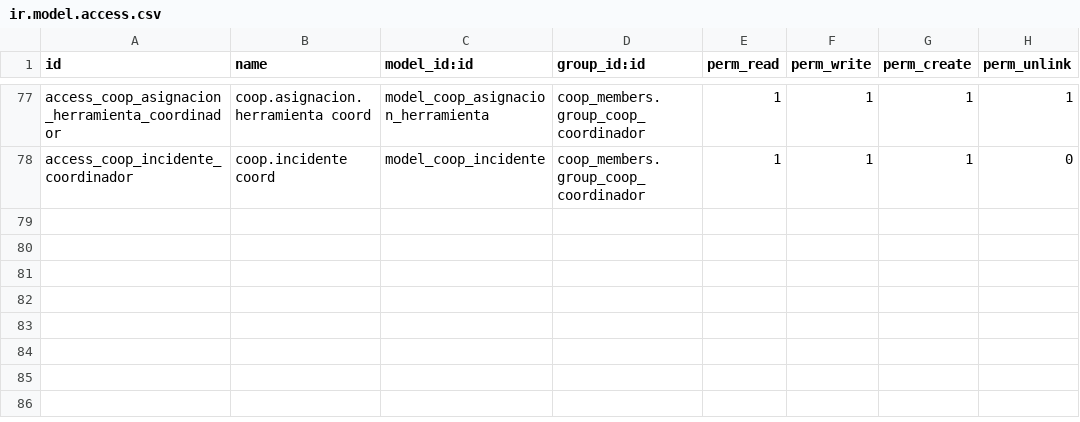
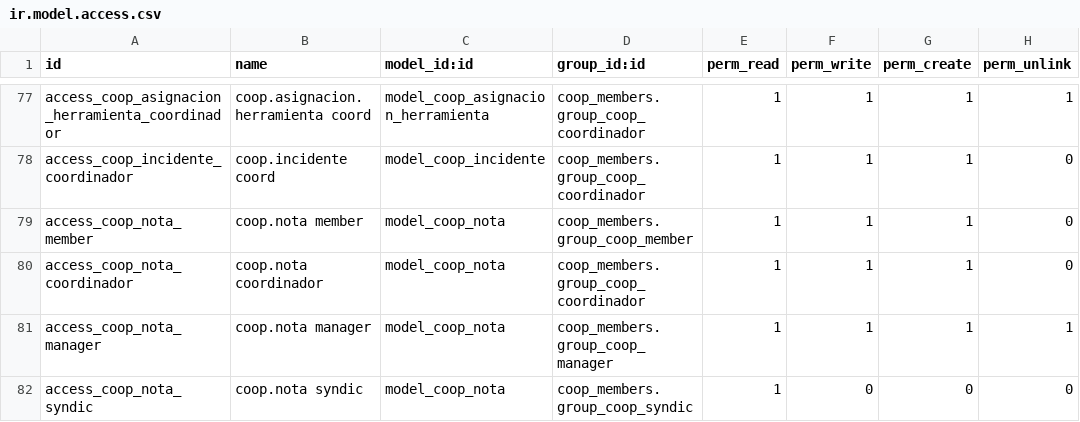
Before and after one commit to juguelio/coopeapp, a CSV file: addons/coop_construction/security/ir.model.access.csv, drawn as a sheet; only a part is shown, gaps mark what is left out; the diff names each change by its address in the sheet, - before the commit and + after, or states it on an @@ line.

Commit message:
M8-2: notas de obra (modelo coop.nota + ACL + portal admin)

```diff
--- a/addons/coop_construction/security/ir.model.access.csv
+++ b/addons/coop_construction/security/ir.model.access.csv
+row 79: access_coop_nota_member | coop.nota member | model_coop_nota | coop_members.group_coop_member | 1 | 1 | 1 | 0
+row 80: access_coop_nota_coordinador | coop.nota coordinador | model_coop_nota | coop_members.group_coop_coordinador | 1 | 1 | 1 | 0
+row 81: access_coop_nota_manager | coop.nota manager | model_coop_nota | coop_members.group_coop_manager | 1 | 1 | 1 | 1
+row 82: access_coop_nota_syndic | coop.nota syndic | model_coop_nota | coop_members.group_coop_syndic | 1 | 0 | 0 | 0
```
Also changed, not shown: 6 other files.
